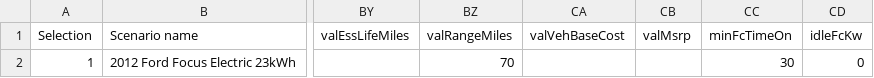
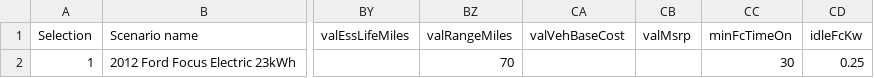
Before and after one commit to DIRECTLab/EVPRE, a CSV file: route_estimator/models/fastsim_focus.csv, drawn as a sheet; only a part is shown, gaps mark what is left out; the diff names each change by its address in the sheet, - before the commit and + after, or states it on an @@ line.

Commit message:
Added idle kwh per node calculation

```diff
--- a/route_estimator/models/fastsim_focus.csv
+++ b/route_estimator/models/fastsim_focus.csv
-CD2 (idleFcKw): 0
+CD2 (idleFcKw): 0.25
```
Also changed, not shown: 1 other file.
